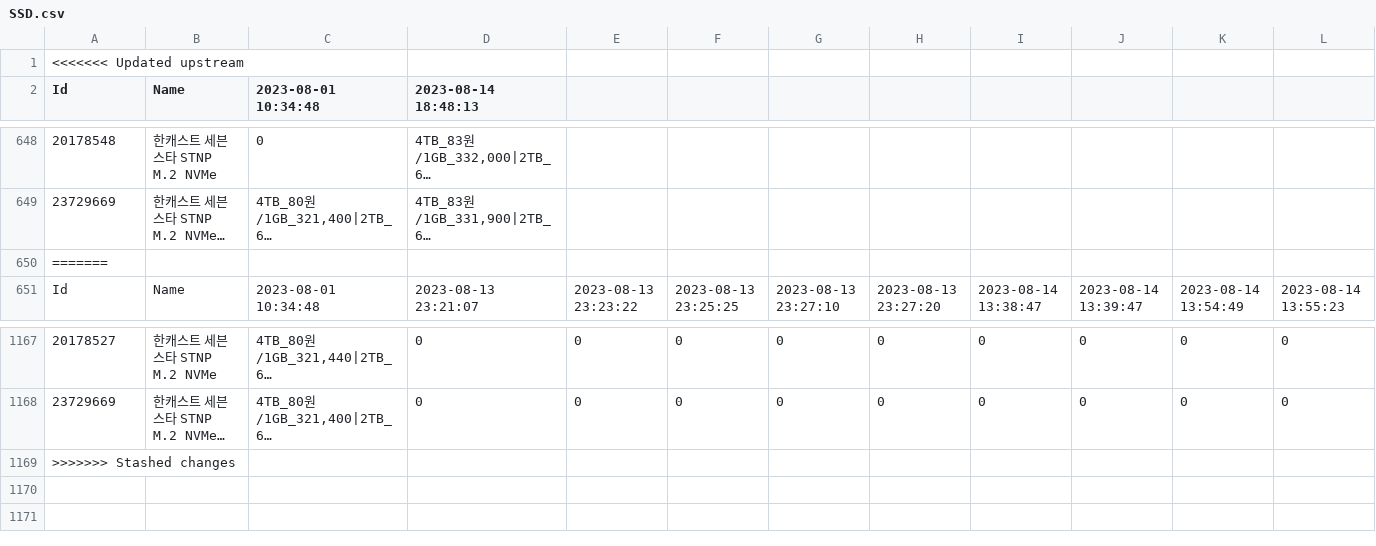
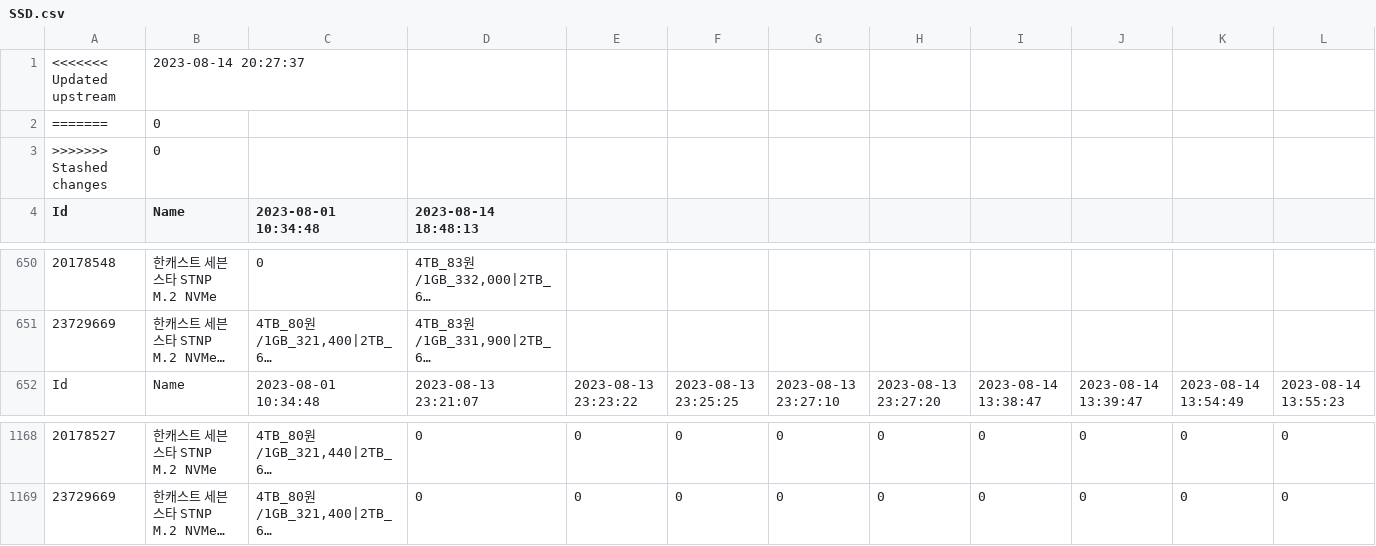
Before and after one commit to ray5273/Danawa-Crawler, a CSV file: crawl_data/SSD.csv, drawn as a sheet; only a part is shown, gaps mark what is left out; long unchanged cells end in …; removed rows and columns are numbered as before the commit, all else as after; rows hold the shown columns only; the diff names each change by its address in the sheet, - before the commit and + after, or states it on an @@ line.

```diff
--- a/crawl_data/SSD.csv
+++ b/crawl_data/SSD.csv
-B1 (Name): (empty)
+B1 (Name): 2023-08-14 20:27:37
+row 2: ======= | 0
+row 3: >>>>>>> Stashed changes | 0
-row 650: =======
-row 1169: >>>>>>> Stashed changes
```
Also changed, not shown: crawl_data/CPU.csv, crawl_data/Headphone.csv, 3 other files.
